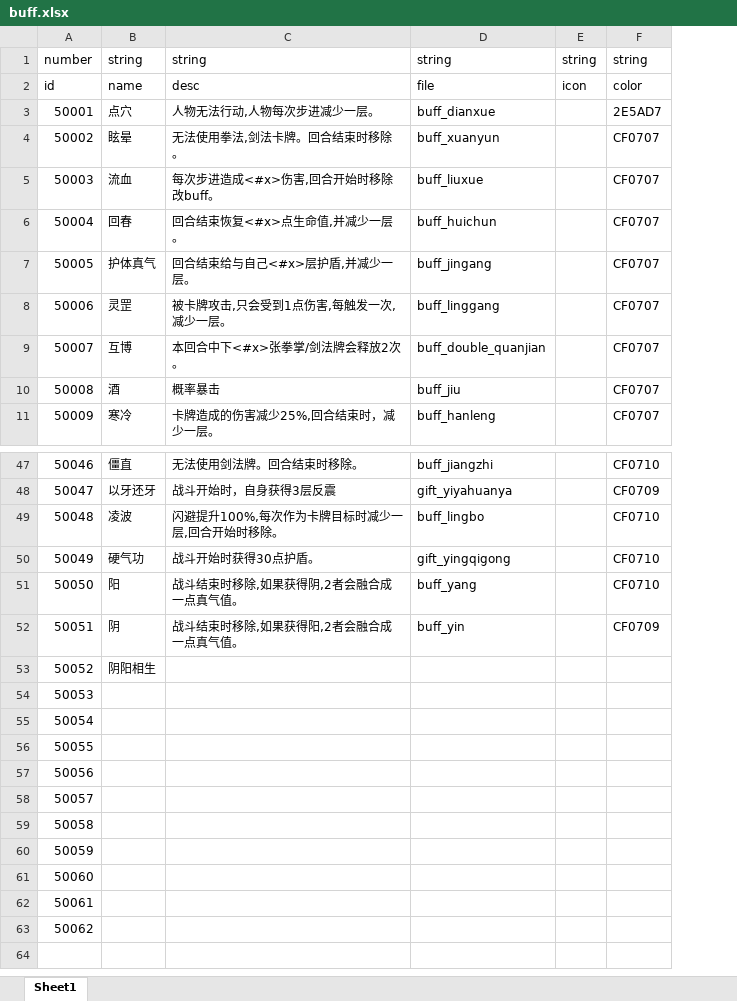
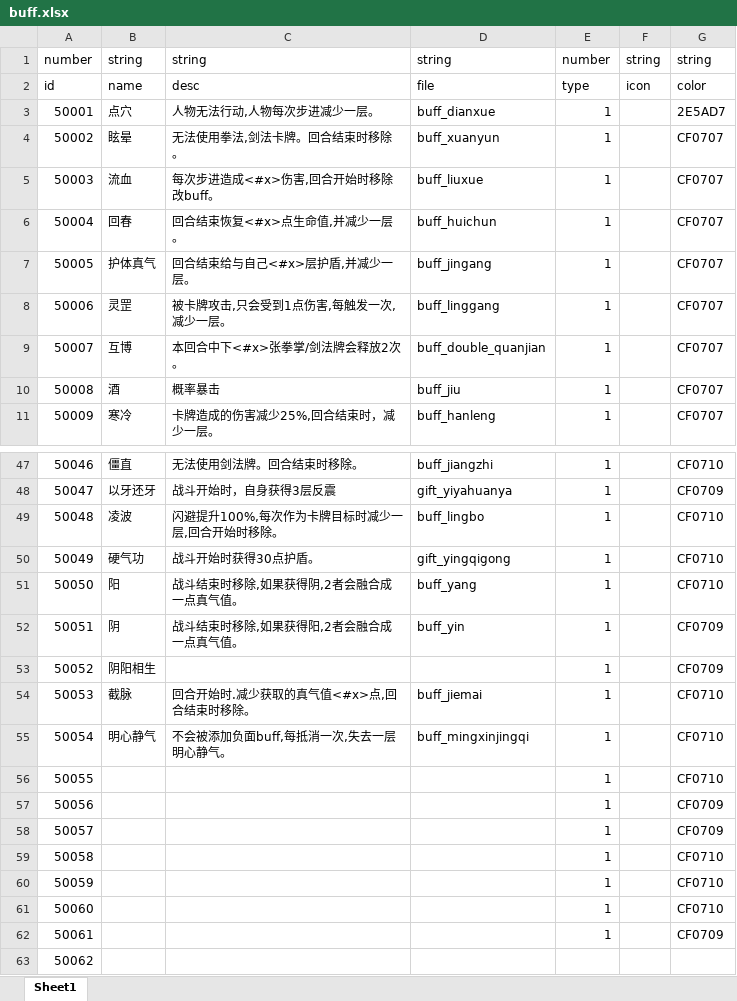
Before and after one commit to machaoTeam/LakeHeroConfig, an Excel workbook: excel/buff.xlsx, sheet Sheet1, drawn as a sheet; only a part is shown, gaps mark what is left out; values as stored, in another font and other column widths than the file's, no borders; addresses are those after the commit; the diff names each change by its address in the sheet, - before the commit and + after, or states it on an @@ line.

```diff
--- a/excel/buff.xlsx (sheet Sheet1)
+++ b/excel/buff.xlsx (sheet Sheet1)
+column E, rows 1-11: number | type | 1 | 1 | 1 | 1 | 1 | 1 | 1 | 1 | 1; rows 47-62: all 1
-G53: (empty)
+G53: CF0709
-B54: (empty)
+B54: 截脉
-C54: (empty)
+C54: 回合开始时.减少获取的真气值<#x>点,回合结束时移除。
-D54: (empty)
+D54: buff_jiemai
-G54:G56: (empty)
+G54:G56: CF0710
-B55: (empty)
+B55: 明心静气
-C55: (empty)
+C55: 不会被添加负面buff,每抵消一次,失去一层明心静气。
-D55: (empty)
+D55: buff_mingxinjingqi
-G57:G58: (empty)
+G57:G58: CF0709
-G59:G61: (empty)
+G59:G61: CF0710
-G62: (empty)
+G62: CF0709
```
Also changed, not shown: excel/skill_result.xlsx.
